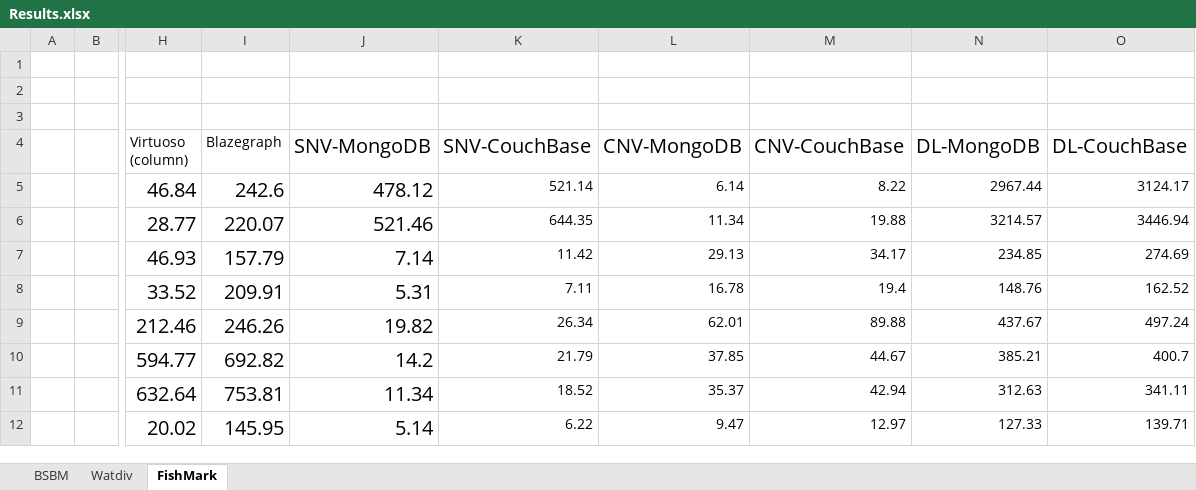
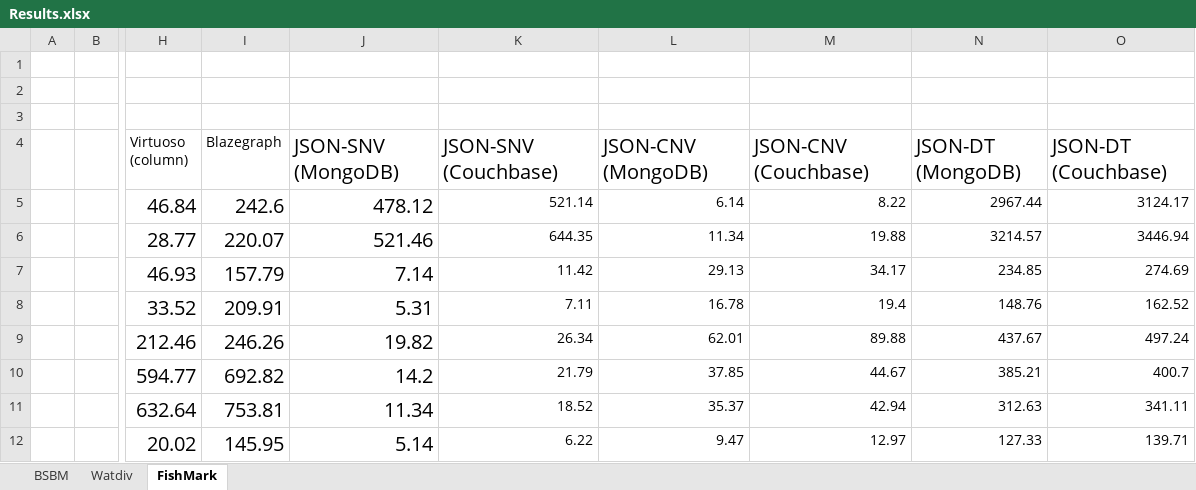
Before and after one commit to m-salehpour/JSON-DM, an Excel workbook: Results/Results.xlsx, sheet FishMark, drawn as a sheet; only a part is shown, gaps mark what is left out; values as stored, in another font and other column widths than the file's, no borders; charts and pictures not drawn; the diff names each change by its address in the sheet, - before the commit and + after, or states it on an @@ line.

```diff
--- a/Results/Results.xlsx (sheet FishMark)
+++ b/Results/Results.xlsx (sheet FishMark)
-J4: SNV-MongoDB
+J4: JSON-SNV (MongoDB)
-K4: SNV-CouchBase
+K4: JSON-SNV (Couchbase)
-L4: CNV-MongoDB
+L4: JSON-CNV (MongoDB)
-M4: CNV-CouchBase
+M4: JSON-CNV (Couchbase)
-N4: DL-MongoDB
+N4: JSON-DT (MongoDB)
-O4: DL-CouchBase
+O4: JSON-DT (Couchbase)
```
Also changed, not shown: sheet BSBM, sheet Watdiv, charts or pictures.
